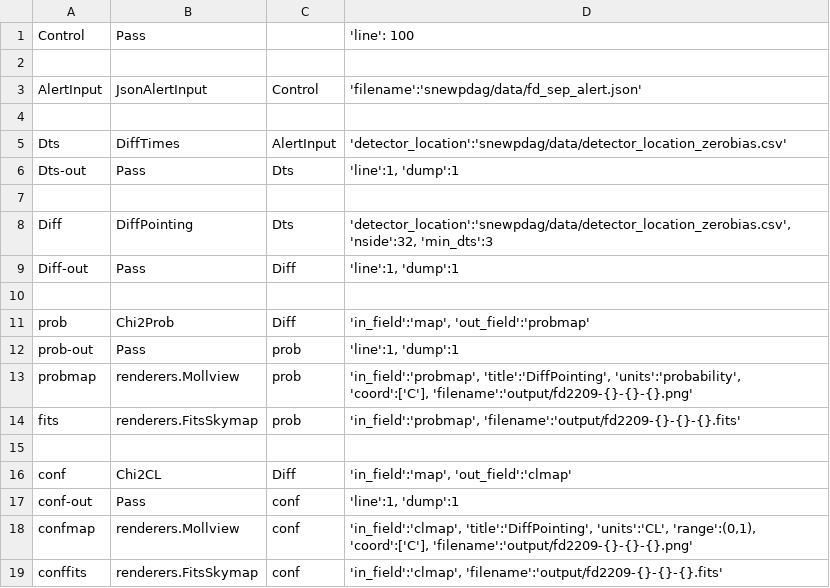
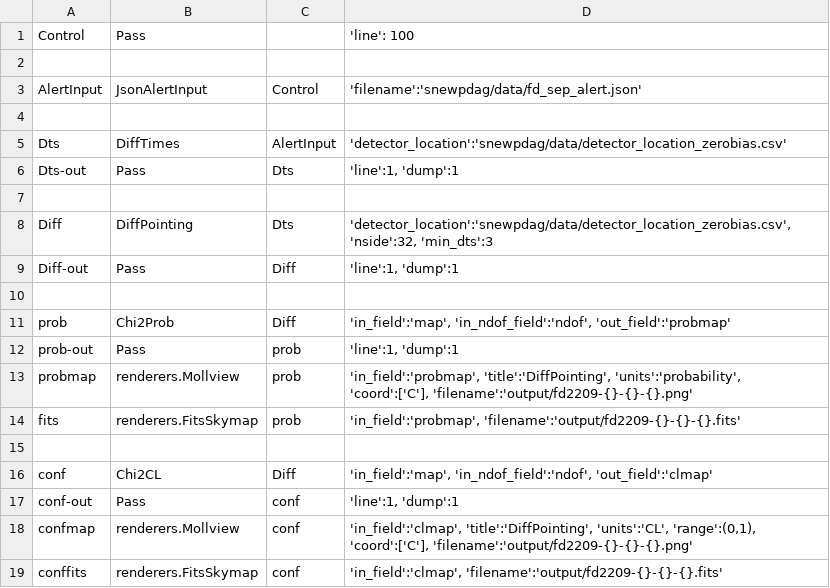
Before and after one commit to SNEWS2/snewpdag, a CSV file: snewpdag/data/fd2209-direct.csv, drawn as a sheet.

```diff
--- a/snewpdag/data/fd2209-direct.csv
+++ b/snewpdag/data/fd2209-direct.csv
@@ -10,3 +10,3 @@
 ,,,
-"prob","Chi2Prob","Diff","'in_field':'map', 'out_field':'probmap'"
+"prob","Chi2Prob","Diff","'in_field':'map', 'in_ndof_field':'ndof', 'out_field':'probmap'"
 "prob-out","Pass","prob","'line':1, 'dump':1"
@@ -15,3 +15,3 @@
 ,,,
-"conf","Chi2CL","Diff","'in_field':'map', 'out_field':'clmap'"
+"conf","Chi2CL","Diff","'in_field':'map', 'in_ndof_field':'ndof', 'out_field':'clmap'"
 "conf-out","Pass","conf","'line':1, 'dump':1"
```
Also changed, not shown: snewpdag/data/fd2209.csv, snewpdag/data/fd2210.csv, 21 other files.
